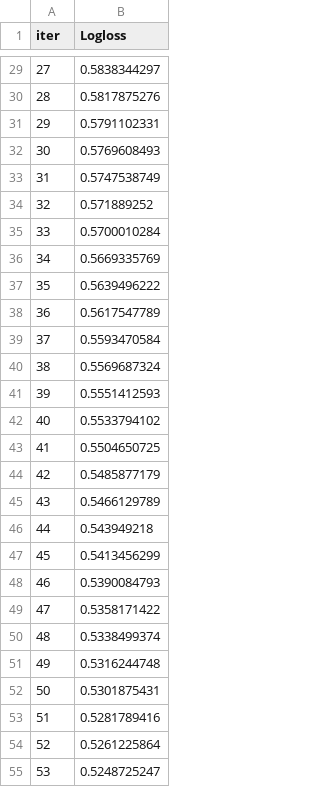
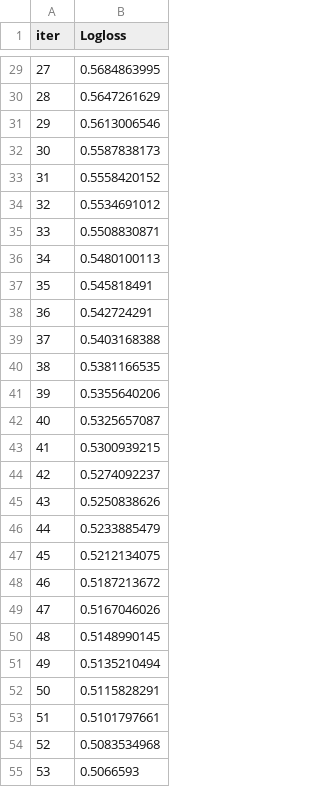
Before and after one commit to vytautas-bunevicius/stroke-risk-predictor, a TSV file: catboost_info/learn_error.tsv, drawn as a sheet; only a part is shown, gaps mark what is left out; the diff covers the shown part only.

```diff
--- a/catboost_info/learn_error.tsv
+++ b/catboost_info/learn_error.tsv
@@ -29,27 +29,27 @@ iter	Logloss
-27	0.5838344297
-28	0.5817875276
-29	0.5791102331
-30	0.5769608493
-31	0.5747538749
-32	0.571889252
-33	0.5700010284
-34	0.5669335769
-35	0.5639496222
-36	0.5617547789
-37	0.5593470584
-38	0.5569687324
-39	0.5551412593
-40	0.5533794102
-41	0.5504650725
-42	0.5485877179
-43	0.5466129789
-44	0.543949218
-45	0.5413456299
-46	0.5390084793
-47	0.5358171422
-48	0.5338499374
-49	0.5316244748
-50	0.5301875431
-51	0.5281789416
-52	0.5261225864
-53	0.5248725247
+27	0.5684863995
+28	0.5647261629
+29	0.5613006546
+30	0.5587838173
+31	0.5558420152
+32	0.5534691012
+33	0.5508830871
+34	0.5480100113
+35	0.545818491
+36	0.542724291
+37	0.5403168388
+38	0.5381166535
+39	0.5355640206
+40	0.5325657087
+41	0.5300939215
+42	0.5274092237
+43	0.5250838626
+44	0.5233885479
+45	0.5212134075
+46	0.5187213672
+47	0.5167046026
+48	0.5148990145
+49	0.5135210494
+50	0.5115828291
+51	0.5101797661
+52	0.5083534968
+53	0.5066593
```
Also changed, not shown: 73 edited cells elsewhere in this file, catboost_info/time_left.tsv, 27 other files.
